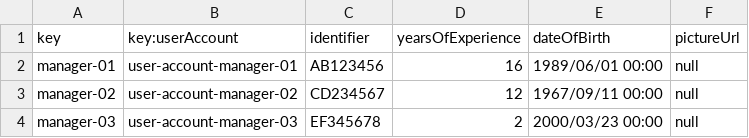
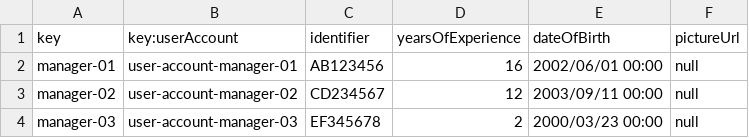
Before and after one commit to manumnzz/DP2-2425-C3-003, a CSV file: src/main/resources/WEB-INF/data/sample/airline-manager.csv, drawn as a sheet.

```diff
--- a/src/main/resources/WEB-INF/data/sample/airline-manager.csv
+++ b/src/main/resources/WEB-INF/data/sample/airline-manager.csv
@@ -1,4 +1,4 @@
 key,key:userAccount,identifier,yearsOfExperience,dateOfBirth,pictureUrl
-manager-01,user-account-manager-01,AB123456,16,1989/06/01 00:00,null
-manager-02,user-account-manager-02,CD234567,12,1967/09/11 00:00,null
+manager-01,user-account-manager-01,AB123456,16,2002/06/01 00:00,null
+manager-02,user-account-manager-02,CD234567,12,2003/09/11 00:00,null
 manager-03,user-account-manager-03,EF345678,2,2000/03/23 00:00,null
```
Also changed, not shown: src/main/resources/WEB-INF/data/sample/airline.csv, src/main/resources/WEB-INF/data/sample/flight-crew-member.csv, 4 other files.
